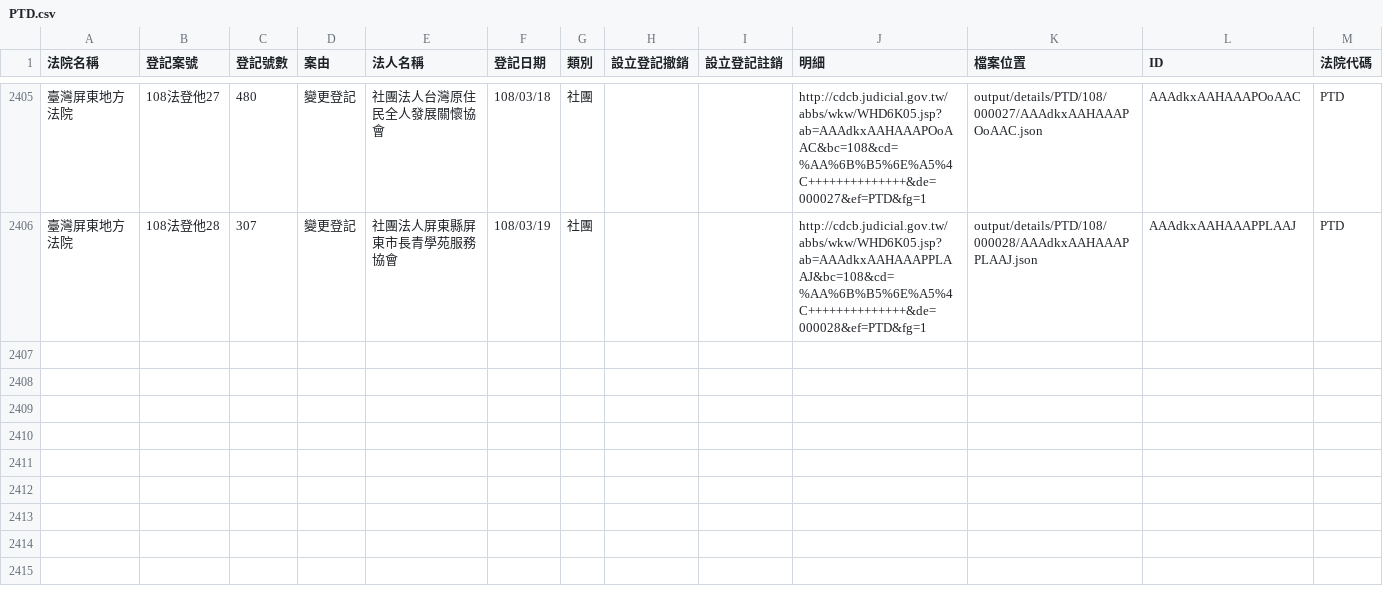
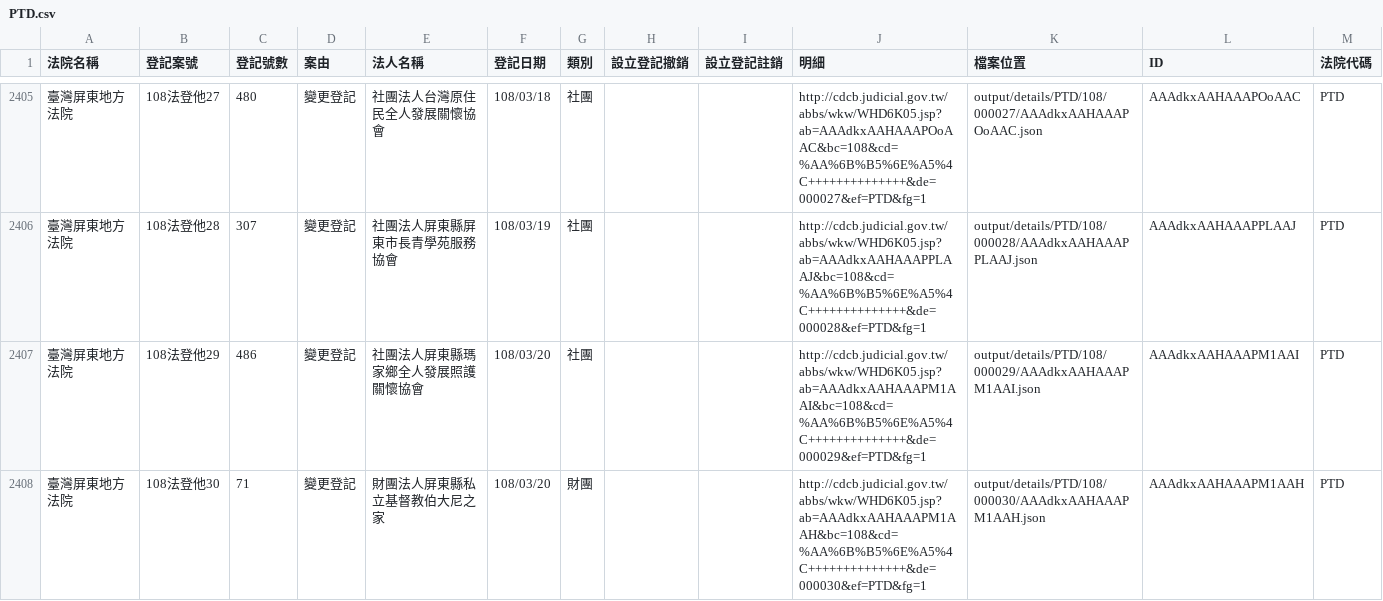
Before and after one commit to g0v/foundationtw, a CSV file: output/lists/PTD.csv, drawn as a sheet; only a part is shown, gaps mark what is left out; the diff names each change by its address in the sheet, - before the commit and + after, or states it on an @@ line.

Commit message:
update datasets @ 2019-03-21 02:00:02

```diff
--- a/output/lists/PTD.csv
+++ b/output/lists/PTD.csv
+row 2407: 臺灣屏東地方法院 | 108法登他29 | 486 | 變更登記 | 社團法人屏東縣瑪家鄉全人發展照護關懷協會 | 108/03/20 | 社團 |  |  | http://cdcb.judicial.gov.tw/abbs/wkw/WHD6K05.jsp?ab=AAAdkxAAHAAAPM1AAI&bc=108&cd=%AA%6B%B5%6E%A5%4C++++++++++++++&de=000029&ef=PTD&fg=1 | output/details/PTD/108/000029/AAAdkxAAHAAAPM1AAI.json | AAAdkxAAHAAAPM1AAI | PTD
+row 2408: 臺灣屏東地方法院 | 108法登他30 | 71 | 變更登記 | 財團法人屏東縣私立基督教伯大尼之家 | 108/03/20 | 財團 |  |  | http://cdcb.judicial.gov.tw/abbs/wkw/WHD6K05.jsp?ab=AAAdkxAAHAAAPM1AAH&bc=108&cd=%AA%6B%B5%6E%A5%4C++++++++++++++&de=000030&ef=PTD&fg=1 | output/details/PTD/108/000030/AAAdkxAAHAAAPM1AAH.json | AAAdkxAAHAAAPM1AAH | PTD
```
Also changed, not shown: output/lists/CTD.csv, output/lists/CYD.csv, 44 other files.
